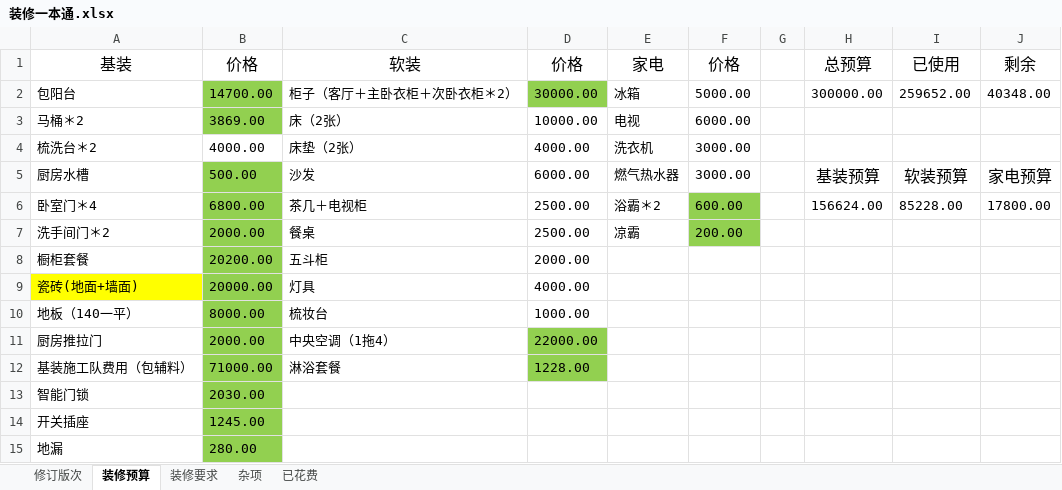
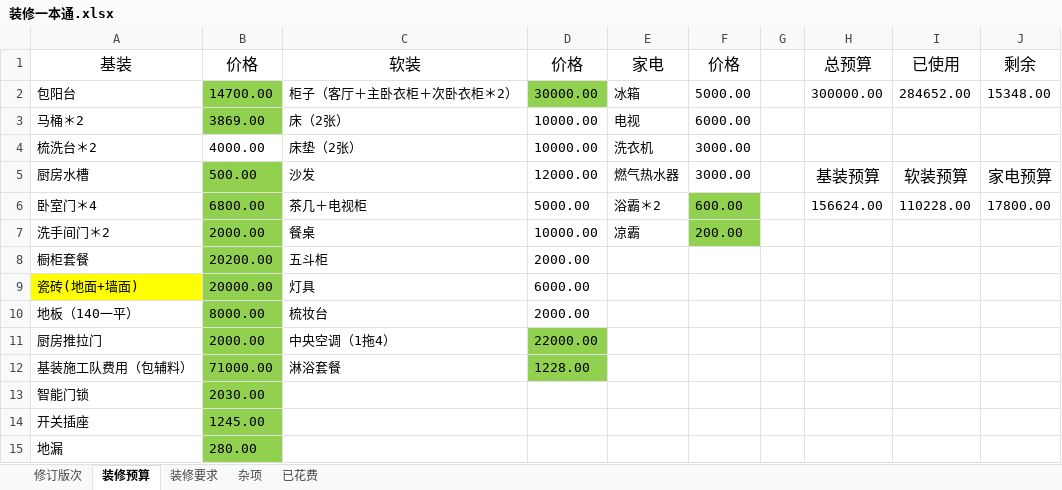
Before and after one commit to yuzhiyou2009/Decorator, an Excel workbook: 装修一本通.xlsx, sheet 装修预算, drawn as a sheet; values as stored, in another font and other column widths than the file's, no borders; charts and pictures not drawn; the diff names each change by its address in the sheet, - before the commit and + after, or states it on an @@ line.

Commit message:
update cost

```diff
--- a/装修一本通.xlsx (sheet 装修预算)
+++ b/装修一本通.xlsx (sheet 装修预算)
-I2: 259652.00
+I2: 284652.00
-J2: 40348.00
+J2: 15348.00
-D4: 4000.00
+D4: 10000.00
-D5: 6000.00
+D5: 12000.00
-D6: 2500.00
+D6: 5000.00
-I6: 85228.00
+I6: 110228.00
-D7: 2500.00
+D7: 10000.00
-D9: 4000.00
+D9: 6000.00
-D10: 1000.00
+D10: 2000.00
```
Also changed, not shown: charts or pictures.
